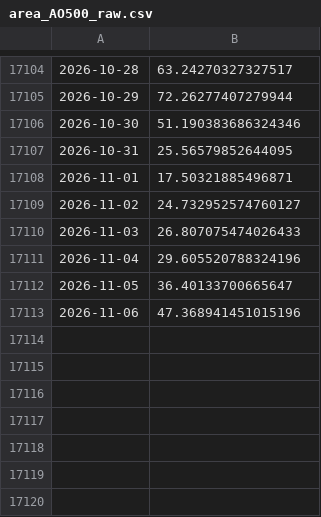
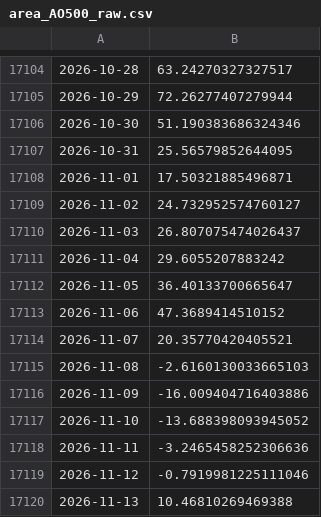
Before and after one commit to linusmagnusson/clint_ts_output, a CSV file: area_AO500_raw.csv, drawn as a sheet; only a part is shown, gaps mark what is left out.

```diff
--- a/area_AO500_raw.csv
+++ b/area_AO500_raw.csv
@@ -17109,5 +17109,12 @@
 2026-11-02,24.732952574760127
-2026-11-03,26.807075474026433
-2026-11-04,29.605520788324196
+2026-11-03,26.807075474026437
+2026-11-04,29.6055207883242
 2026-11-05,36.40133700665647
-2026-11-06,47.368941451015196
+2026-11-06,47.3689414510152
+2026-11-07,20.35770420405521
+2026-11-08,-2.6160130033665103
+2026-11-09,-16.009404716403886
+2026-11-10,-13.688398093945052
+2026-11-11,-3.2465458252306636
+2026-11-12,-0.7919981225111046
+2026-11-13,10.46810269469388
```
Also changed, not shown: area_AO1000_raw.csv, glob_2t_raw.csv, 12 other files.
